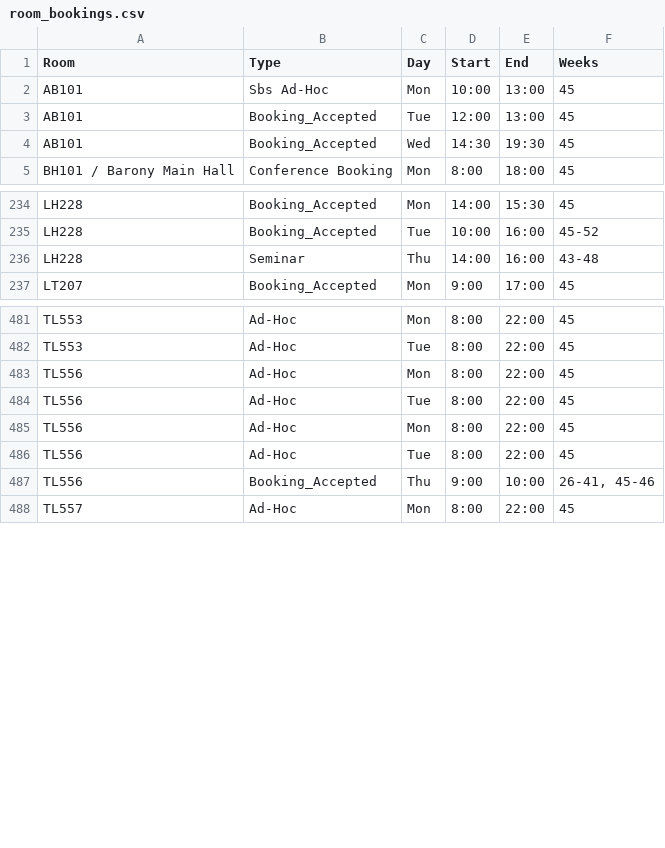
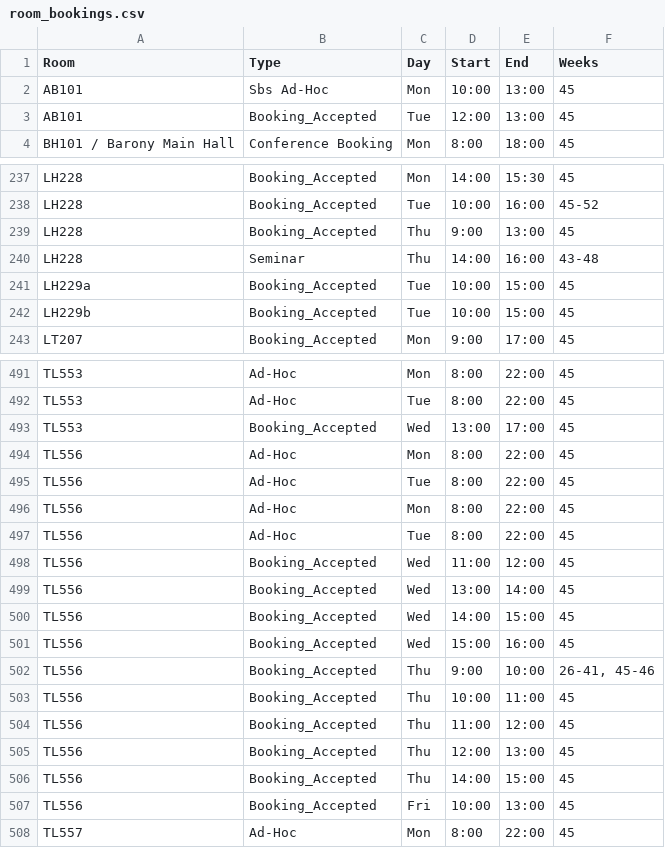
Before and after one commit to JonahMcN/StrathRooms.github.io, a CSV file: data/room_bookings.csv, drawn as a sheet; only a part is shown, gaps mark what is left out; removed rows and columns are numbered as before the commit, all else as after; the diff covers the shown part only; the diff names each change by its address in the sheet, - before the commit and + after, or states it on an @@ line.

```diff
--- a/data/room_bookings.csv
+++ b/data/room_bookings.csv
-row 4: AB101 | Booking_Accepted | Wed | 14:30 | 19:30 | 45
+row 239: LH228 | Booking_Accepted | Thu | 9:00 | 13:00 | 45
+row 241: LH229a | Booking_Accepted | Tue | 10:00 | 15:00 | 45
+row 242: LH229b | Booking_Accepted | Tue | 10:00 | 15:00 | 45
+row 493: TL553 | Booking_Accepted | Wed | 13:00 | 17:00 | 45
+row 498: TL556 | Booking_Accepted | Wed | 11:00 | 12:00 | 45
+row 499: TL556 | Booking_Accepted | Wed | 13:00 | 14:00 | 45
+row 500: TL556 | Booking_Accepted | Wed | 14:00 | 15:00 | 45
+row 501: TL556 | Booking_Accepted | Wed | 15:00 | 16:00 | 45
+row 503: TL556 | Booking_Accepted | Thu | 10:00 | 11:00 | 45
+row 504: TL556 | Booking_Accepted | Thu | 11:00 | 12:00 | 45
+row 505: TL556 | Booking_Accepted | Thu | 12:00 | 13:00 | 45
+row 506: TL556 | Booking_Accepted | Thu | 14:00 | 15:00 | 45
+row 507: TL556 | Booking_Accepted | Fri | 10:00 | 13:00 | 45
```
Also changed, not shown: 15 added rows, 3 removed rows and 3 edited cells elsewhere in this file, data/empty_bookings.csv.
